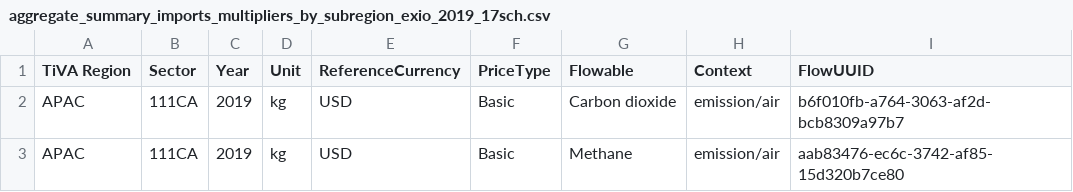
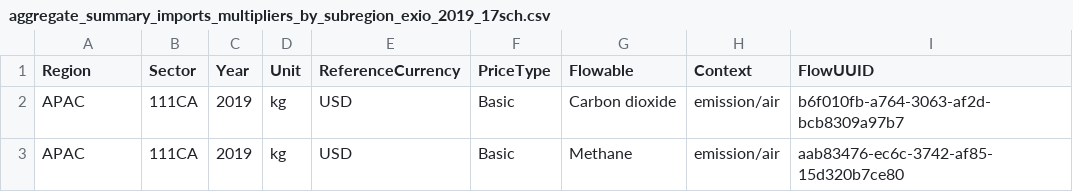
Before and after one commit to USEPA/USEEIO, a CSV file: import_factors_exio/output/aggregate_summary_imports_multipliers_by_subregion_exio_2019_17sch.csv, drawn as a sheet; only a part is shown; the diff names each change by its address in the sheet, - before the commit and + after, or states it on an @@ line.

```diff
--- a/import_factors_exio/output/aggregate_summary_imports_multipliers_by_subregion_exio_2019_17sch.csv
+++ b/import_factors_exio/output/aggregate_summary_imports_multipliers_by_subregion_exio_2019_17sch.csv
-A1: TiVA Region
+A1: Region
```
Also changed, not shown: import_factors_exio/concordances/exio_country_concordance.csv, 2 other files.
